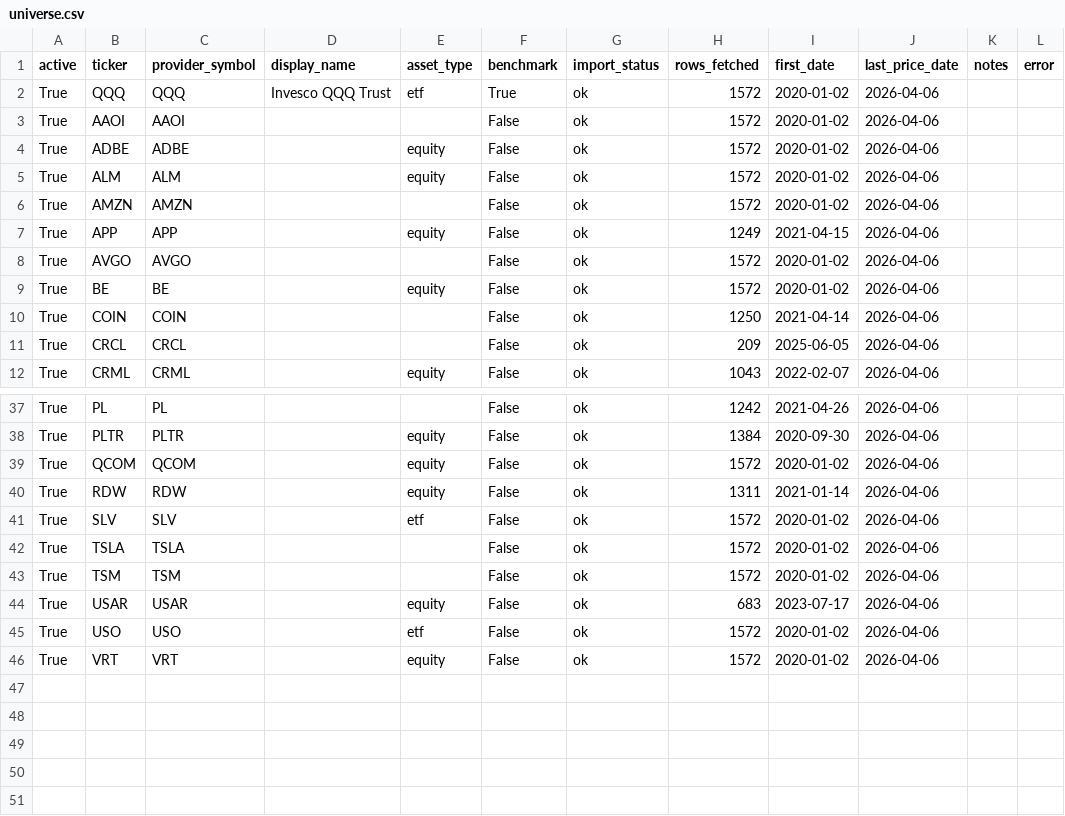
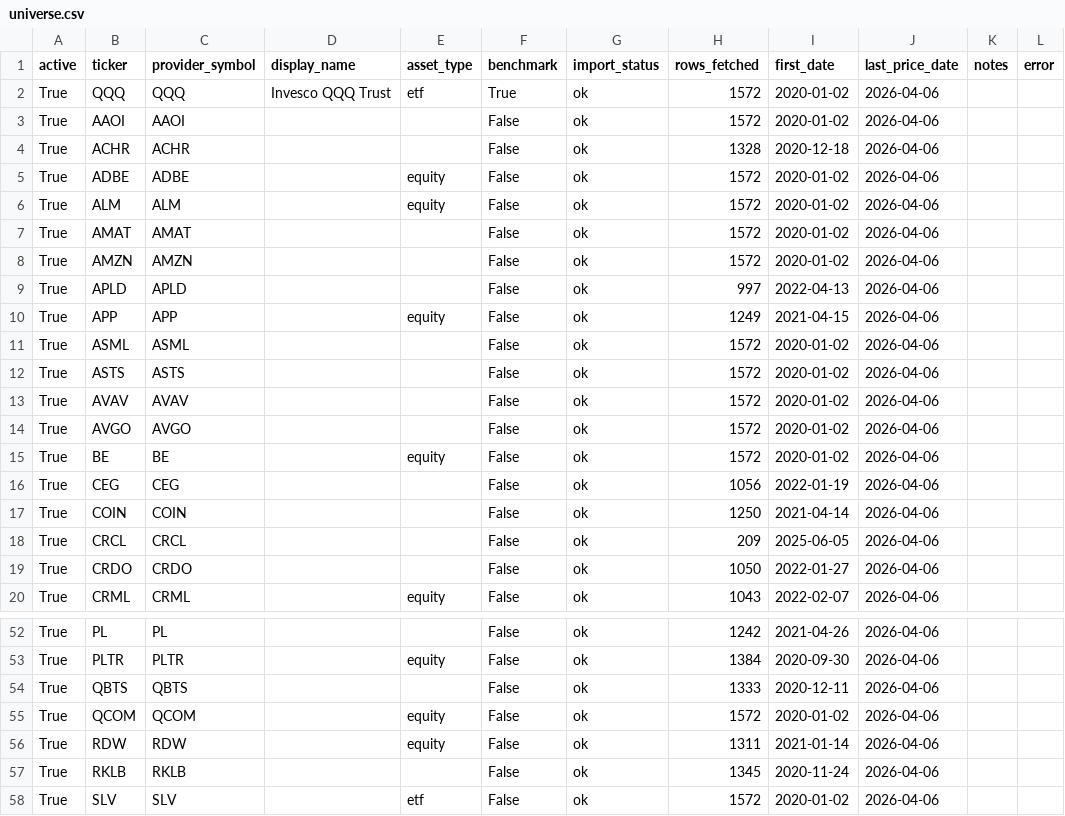
Before and after one commit to kyu6545-dot/mypage2, a CSV file: openbb-data-pipeline/data/universe.csv, drawn as a sheet; only a part is shown, gaps mark what is left out; the shorter side is filled out with more unchanged rows; the diff covers the shown part only; the diff names each change by its address in the sheet, - before the commit and + after, or states it on an @@ line.

```diff
--- a/openbb-data-pipeline/data/universe.csv
+++ b/openbb-data-pipeline/data/universe.csv
+row 4: True | ACHR | ACHR |  |  | False | ok | 1328 | 2020-12-18 | 2026-04-06
+row 7: True | AMAT | AMAT |  |  | False | ok | 1572 | 2020-01-02 | 2026-04-06
+row 9: True | APLD | APLD |  |  | False | ok | 997 | 2022-04-13 | 2026-04-06
+row 11: True | ASML | ASML |  |  | False | ok | 1572 | 2020-01-02 | 2026-04-06
+row 12: True | ASTS | ASTS |  |  | False | ok | 1572 | 2020-01-02 | 2026-04-06
+row 13: True | AVAV | AVAV |  |  | False | ok | 1572 | 2020-01-02 | 2026-04-06
+row 16: True | CEG | CEG |  |  | False | ok | 1056 | 2022-01-19 | 2026-04-06
+row 19: True | CRDO | CRDO |  |  | False | ok | 1050 | 2022-01-27 | 2026-04-06
+row 54: True | QBTS | QBTS |  |  | False | ok | 1333 | 2020-12-11 | 2026-04-06
+row 57: True | RKLB | RKLB |  |  | False | ok | 1345 | 2020-11-24 | 2026-04-06
```
Also changed, not shown: 9 added rows elsewhere in this file, 2 other files.
